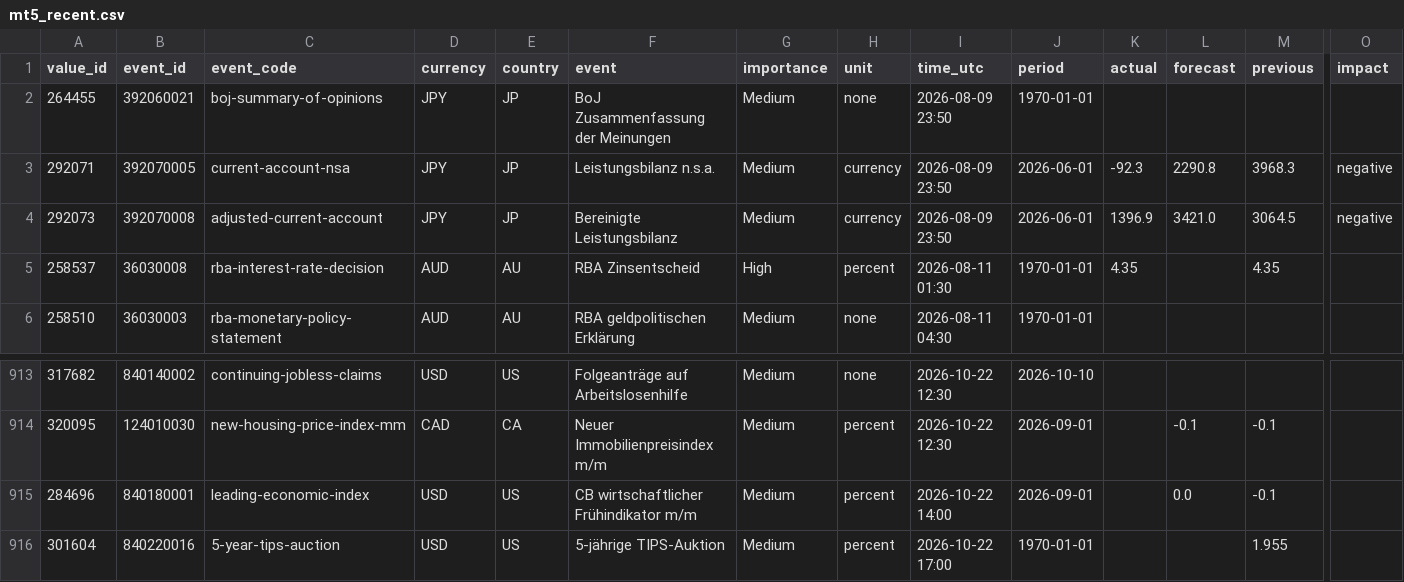
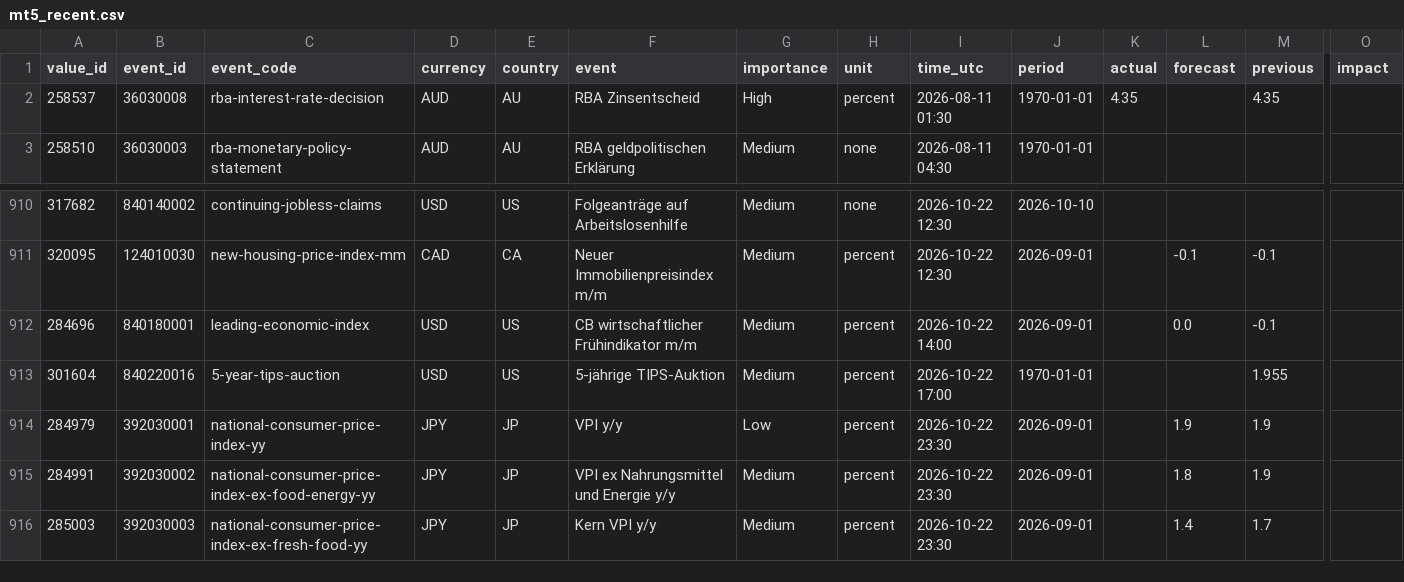
Before and after one commit to MazohFX/taco-strategy-lab, a CSV file: data/macro_calendar/mt5_recent.csv, drawn as a sheet; only a part is shown, gaps mark what is left out; removed rows and columns are numbered as before the commit, all else as after; rows hold the shown columns only; the diff names each change by its address in the sheet, - before the commit and + after, or states it on an @@ line.

```diff
--- a/data/macro_calendar/mt5_recent.csv
+++ b/data/macro_calendar/mt5_recent.csv
-row 2: 264455 | 392060021 | boj-summary-of-opinions | JPY | JP | BoJ Zusammenfassung der Meinungen | Medium | none | 2026-08-09 23:50 | 1970-01-01
-row 3: 292071 | 392070005 | current-account-nsa | JPY | JP | Leistungsbilanz n.s.a. | Medium | currency | 2026-08-09 23:50 | 2026-06-01 | -92.3 | 2290.8 | 3968.3 | negative
-row 4: 292073 | 392070008 | adjusted-current-account | JPY | JP | Bereinigte Leistungsbilanz | Medium | currency | 2026-08-09 23:50 | 2026-06-01 | 1396.9 | 3421.0 | 3064.5 | negative
+row 914: 284979 | 392030001 | national-consumer-price-index-yy | JPY | JP | VPI y/y | Low | percent | 2026-10-22 23:30 | 2026-09-01 |  | 1.9 | 1.9
+row 915: 284991 | 392030002 | national-consumer-price-index-ex-food-energy-yy | JPY | JP | VPI ex Nahrungsmittel und Energie y/y | Medium | percent | 2026-10-22 23:30 | 2026-09-01 |  | 1.8 | 1.9
+row 916: 285003 | 392030003 | national-consumer-price-index-ex-fresh-food-yy | JPY | JP | Kern VPI y/y | Medium | percent | 2026-10-22 23:30 | 2026-09-01 |  | 1.4 | 1.7
```
Also changed, not shown: 1 other file.
